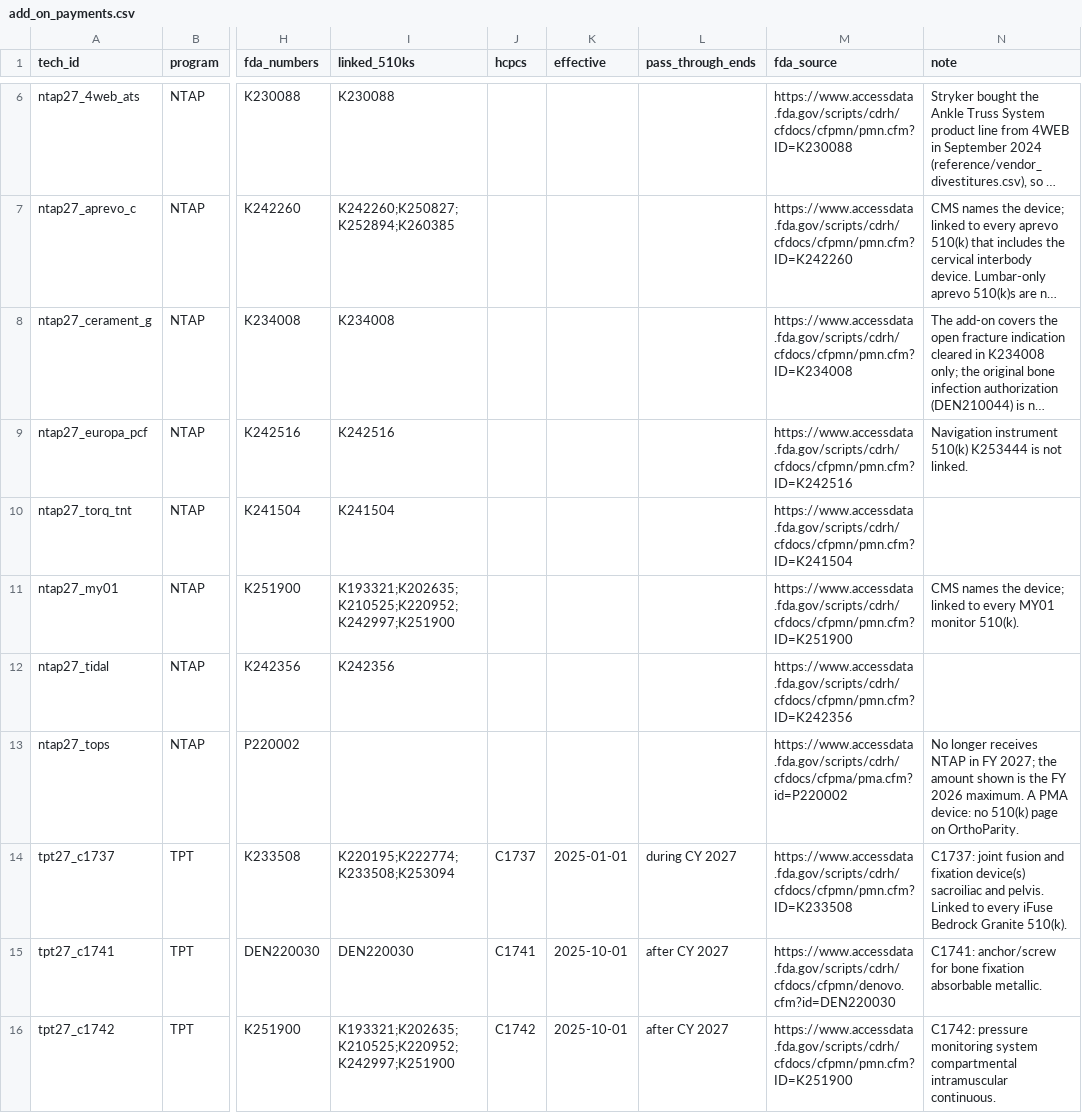
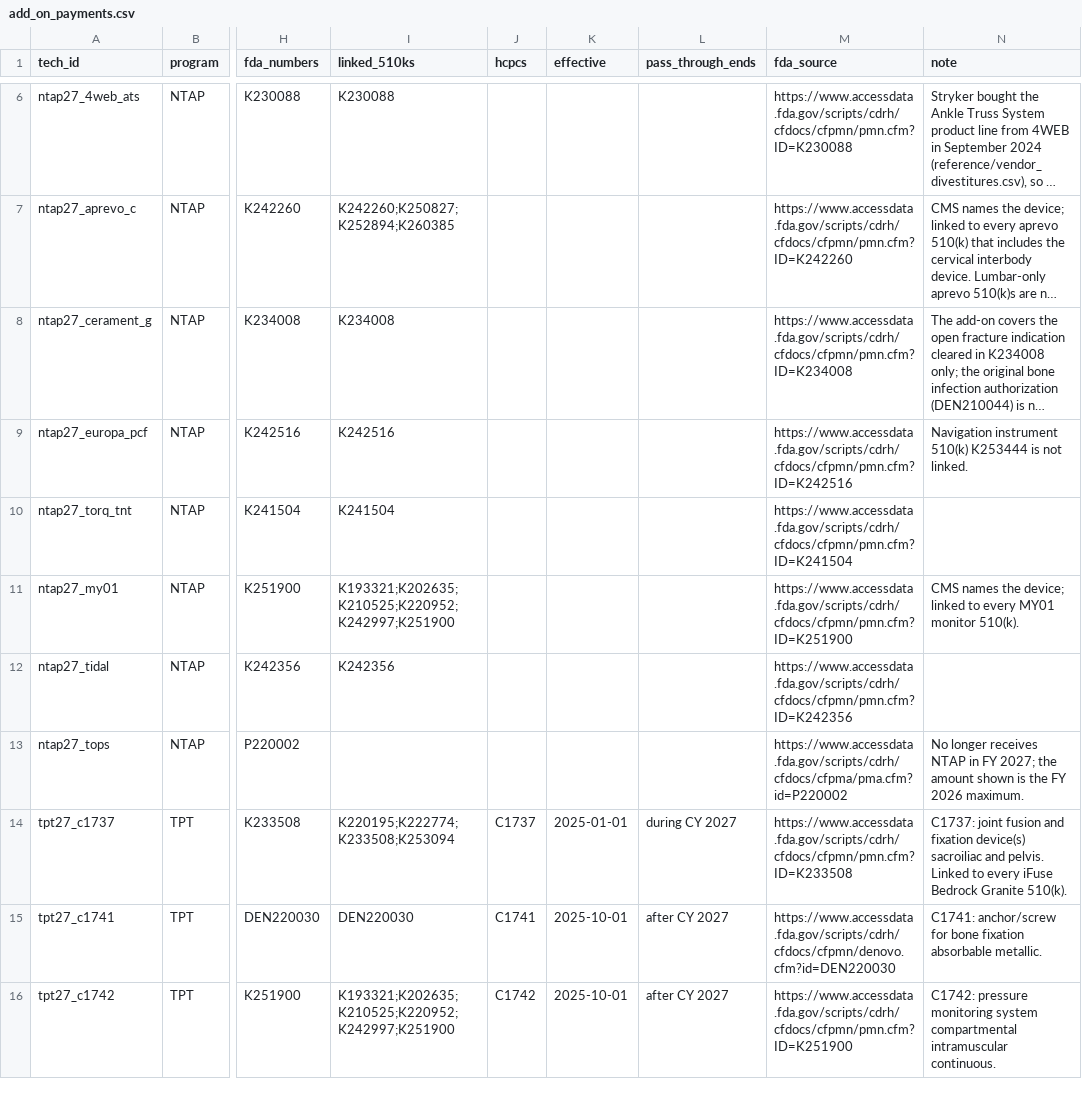
Before and after one commit to asherbreverman/orthoparity-data, a CSV file: reference/add_on_payments.csv, drawn as a sheet; only a part is shown, gaps mark what is left out; long unchanged cells end in …; the diff covers the shown part only; the diff names each change by its address in the sheet, - before the commit and + after, or states it on an @@ line.

```diff
--- a/reference/add_on_payments.csv
+++ b/reference/add_on_payments.csv
-N13 (note): …2026 maximum. A PMA device: no 510(k) page on OrthoParity.
+N13 (note): …2026 maximum.
```
Also changed, not shown: 4 edited cells elsewhere in this file, reference/vendor_families.csv, 12 other files.
